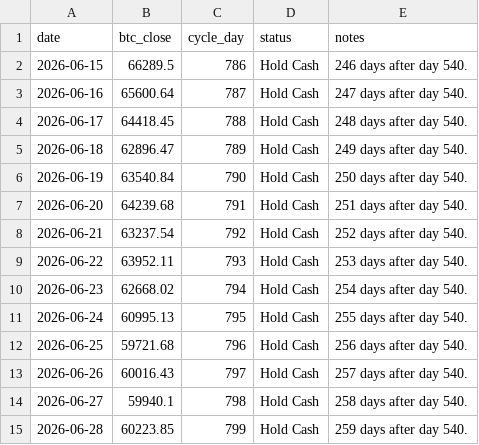
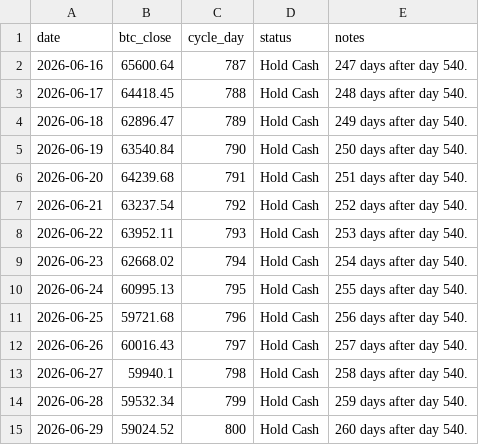
Before and after one commit to AIPeterLab/btc-cycle-signal-desk, a CSV file: data/signals.csv, drawn as a sheet.

```diff
--- a/data/signals.csv
+++ b/data/signals.csv
@@ -1,3 +1,2 @@
 date,btc_close,cycle_day,status,notes
-2026-06-15,66289.5,786,Hold Cash,246 days after day 540.
 2026-06-16,65600.64,787,Hold Cash,247 days after day 540.
@@ -14,2 +13,3 @@ date,btc_close,cycle_day,status,notes
 2026-06-27,59940.1,798,Hold Cash,258 days after day 540.
-2026-06-28,60223.85,799,Hold Cash,259 days after day 540.
+2026-06-28,59532.34,799,Hold Cash,259 days after day 540.
+2026-06-29,59024.52,800,Hold Cash,260 days after day 540.
```
Also changed, not shown: 1 other file.
